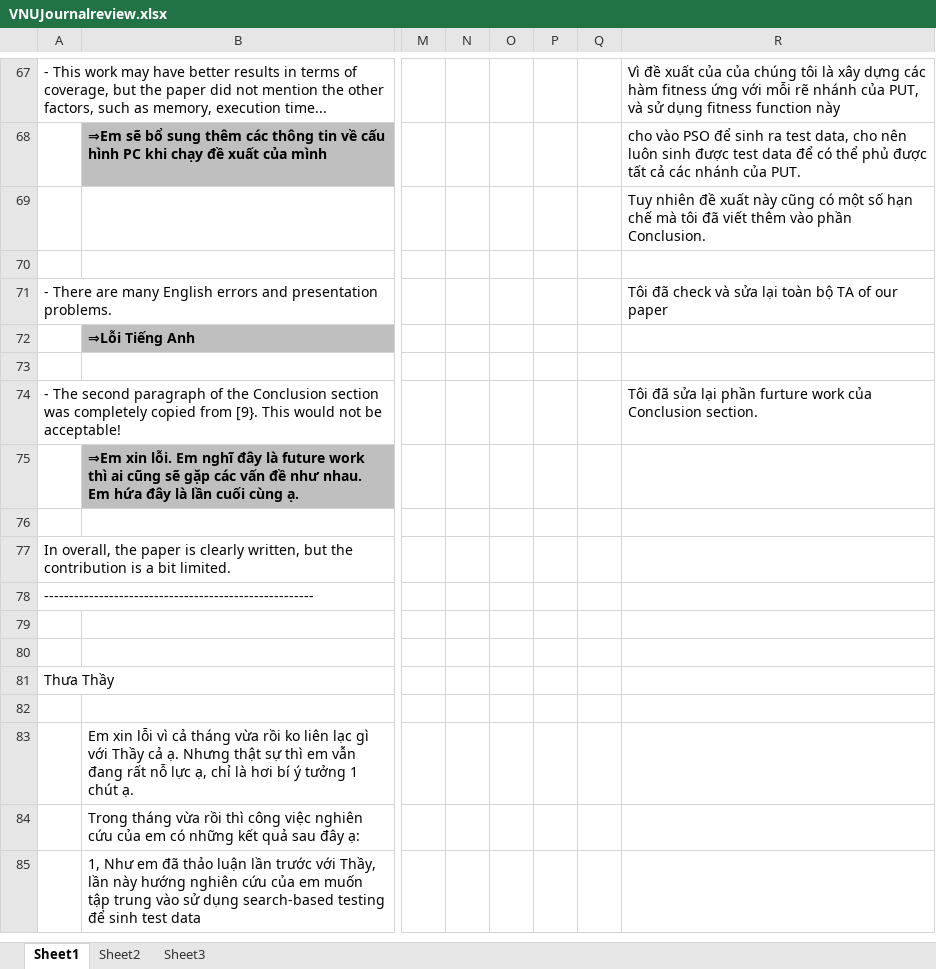
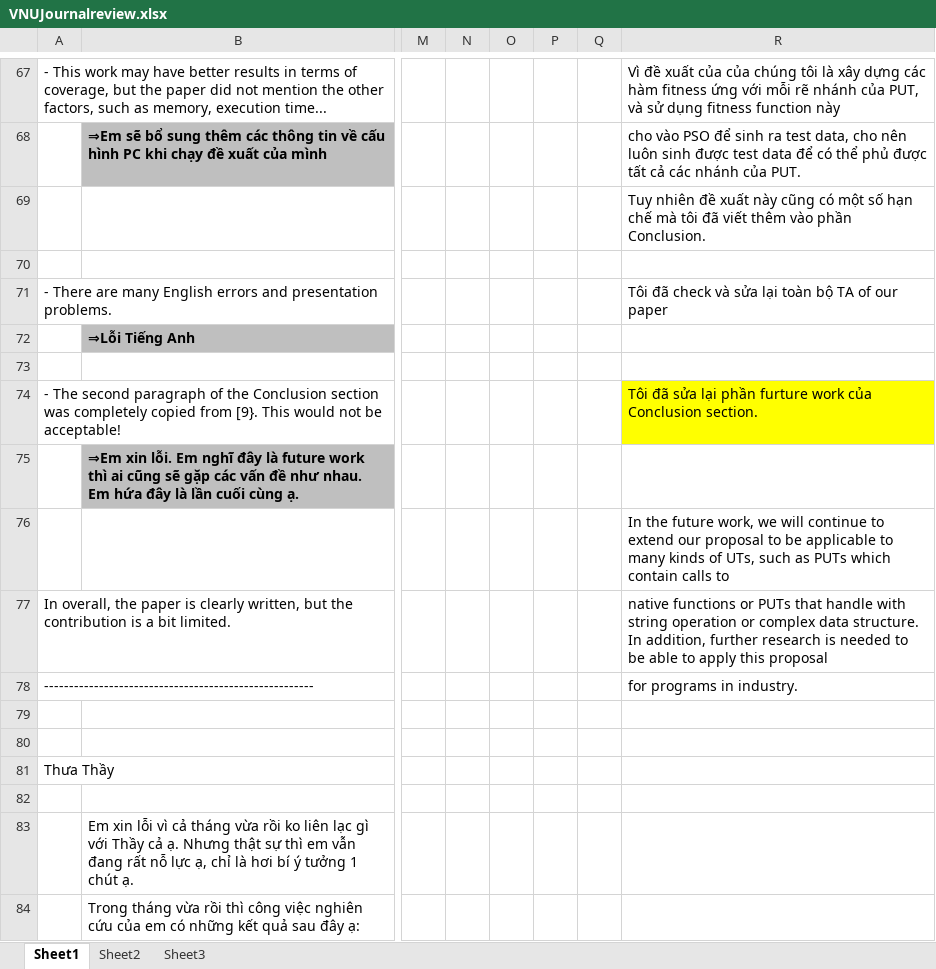
Before and after one commit to dinhngocthi/GAsource, an Excel workbook: CFT4CUnitSrc/src/report/VNUJournalreview.xlsx, sheet Sheet1, drawn as a sheet; only a part is shown, gaps mark what is left out; the shorter side is filled out with more unchanged rows; values as stored, in another font and other column widths than the file's, no borders; charts and pictures not drawn; the diff names each change by its address in the sheet, - before the commit and + after, or states it on an @@ line.

```diff
--- a/CFT4CUnitSrc/src/report/VNUJournalreview.xlsx (sheet Sheet1)
+++ b/CFT4CUnitSrc/src/report/VNUJournalreview.xlsx (sheet Sheet1)
-R74 fill: none
+R74 fill: #FFFF00
-R76: (empty)
+R76: In the future work, we will continue to extend our proposal to be applicable to many kinds of UTs, such as PUTs which contain calls to
-R77: (empty)
+R77: native functions or PUTs that handle with string operation or complex data structure. In addition, further research is needed to be able to apply this proposal
-R78: (empty)
+R78: for programs in industry.
```
Also changed, not shown: 1 other file.
